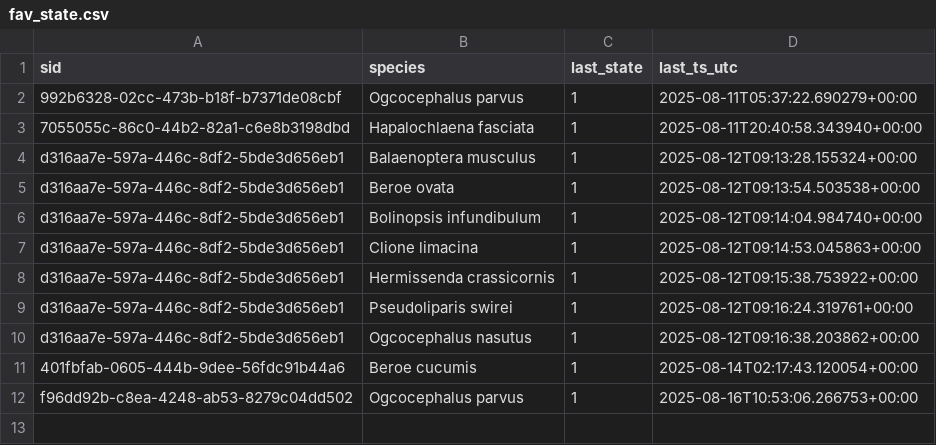
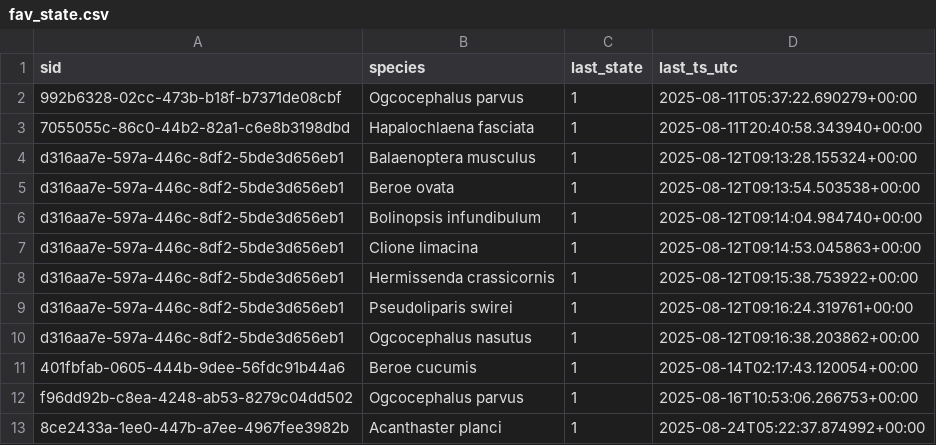
Before and after one commit to victoria-tiki/pelagica, a CSV file: data/processed/fav_state.csv, drawn as a sheet; the diff names each change by its address in the sheet, - before the commit and + after, or states it on an @@ line.

```diff
--- a/data/processed/fav_state.csv
+++ b/data/processed/fav_state.csv
+row 13: 8ce2433a-1ee0-447b-a7ee-4967fee3982b | Acanthaster planci | 1 | 2025-08-24T05:22:37.874992+00:00
```
Also changed, not shown: data/processed/fav_events.csv, 5 other files.
